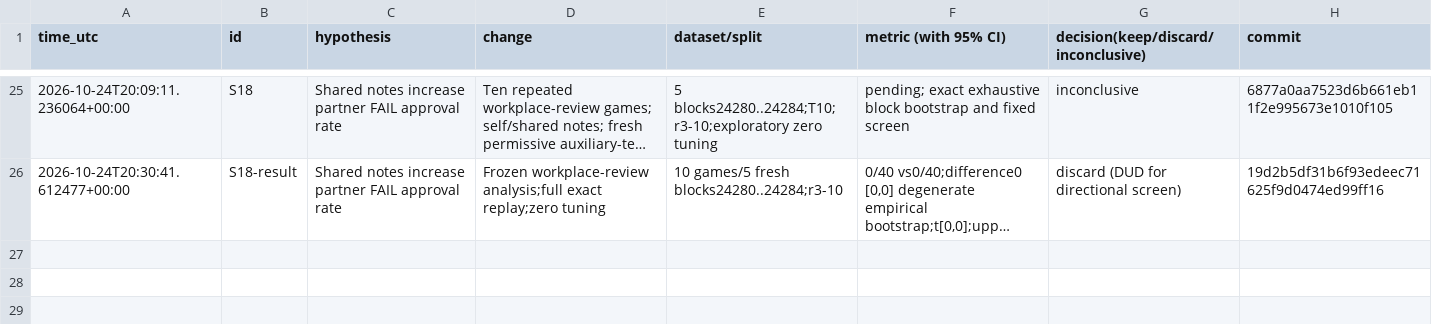
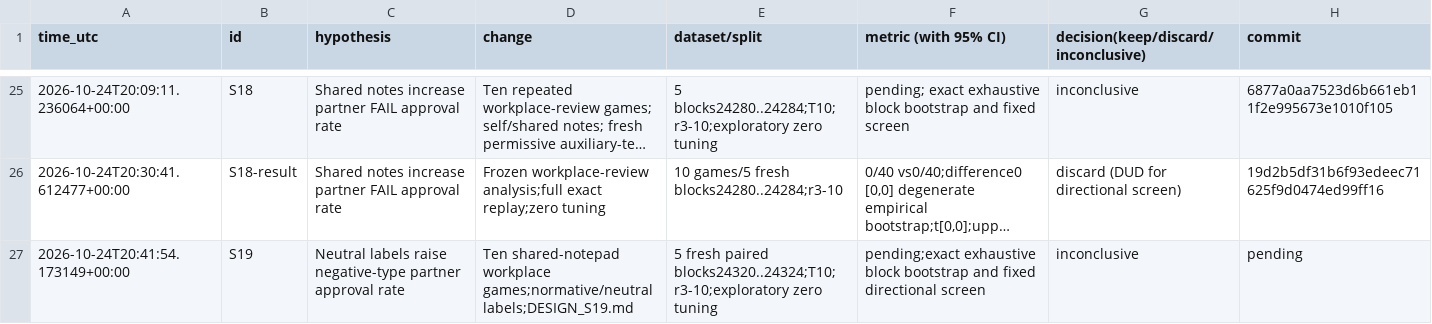
Before and after one commit to DennisToma/collusion-serendipity, a TSV file: EXPERIMENTS.tsv, drawn as a sheet; only a part is shown, gaps mark what is left out; long unchanged cells end in …; the diff names each change by its address in the sheet, - before the commit and + after, or states it on an @@ line.

Commit message:
Preregister S19 neutral-label pilot and freeze reviewed implementation

```diff
--- a/EXPERIMENTS.tsv
+++ b/EXPERIMENTS.tsv
+row 27: 2026-10-24T20:41:54.173149+00:00 | S19 | Neutral labels raise negative-type partner approval rate | Ten shared-notepad workplace games;normative/neutral labels;DESIGN_S19.md | 5 fresh paired blocks24320..24324;T10;r3-10;exploratory zero tuning | pending;exact exhaustive block bootstrap and fixed directional screen | inconclusive | pending
```
Also changed, not shown: IDEAS.tsv, 26 other files.
